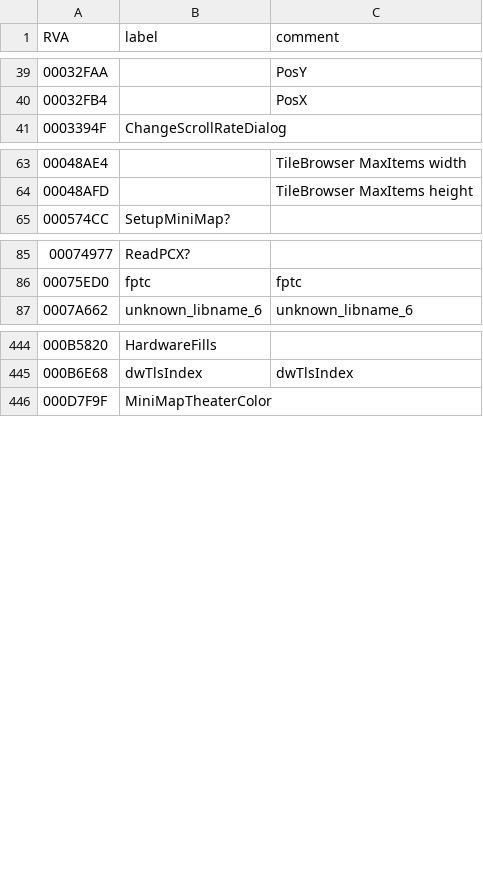
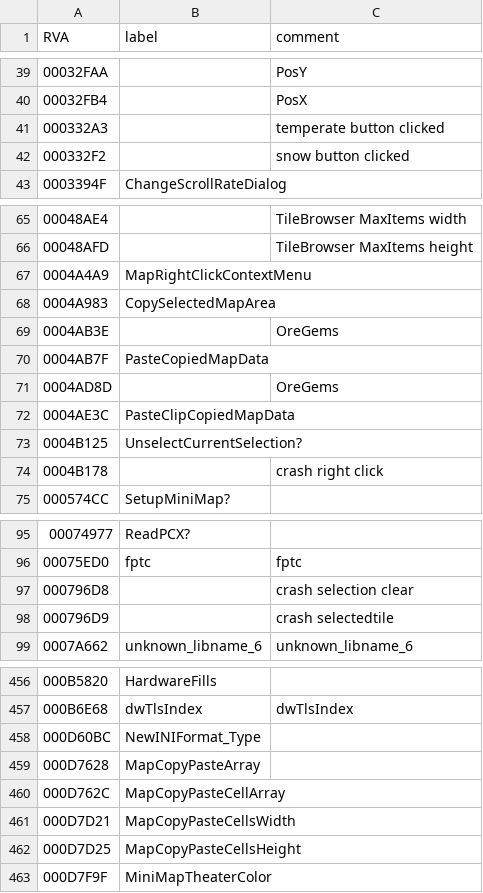
Before and after one commit to cnc-patch/edwin, a CSV file: edwin/files/edwin.csv, drawn as a sheet; only a part is shown, gaps mark what is left out; the diff names each change by its address in the sheet, - before the commit and + after, or states it on an @@ line.

Commit message:
high res copy paste fix

```diff
--- a/edwin/files/edwin.csv
+++ b/edwin/files/edwin.csv
+row 41: 000332A3 |  | temperate button clicked
+row 42: 000332F2 |  | snow button clicked
+row 67: 0004A4A9 | MapRightClickContextMenu
+row 68: 0004A983 | CopySelectedMapArea
+row 69: 0004AB3E |  | OreGems
+row 70: 0004AB7F | PasteCopiedMapData
+row 71: 0004AD8D |  | OreGems
+row 72: 0004AE3C | PasteClipCopiedMapData
+row 73: 0004B125 | UnselectCurrentSelection?
+row 74: 0004B178 |  | crash right click
+row 97: 000796D8 |  | crash selection clear
+row 98: 000796D9 |  | crash selectedtile
+row 458: 000D60BC | NewINIFormat_Type
+row 459: 000D7628 | MapCopyPasteArray
+row 460: 000D762C | MapCopyPasteCellArray
+row 461: 000D7D21 | MapCopyPasteCellsWidth
+row 462: 000D7D25 | MapCopyPasteCellsHeight
```
Also changed, not shown: 3 other files.
